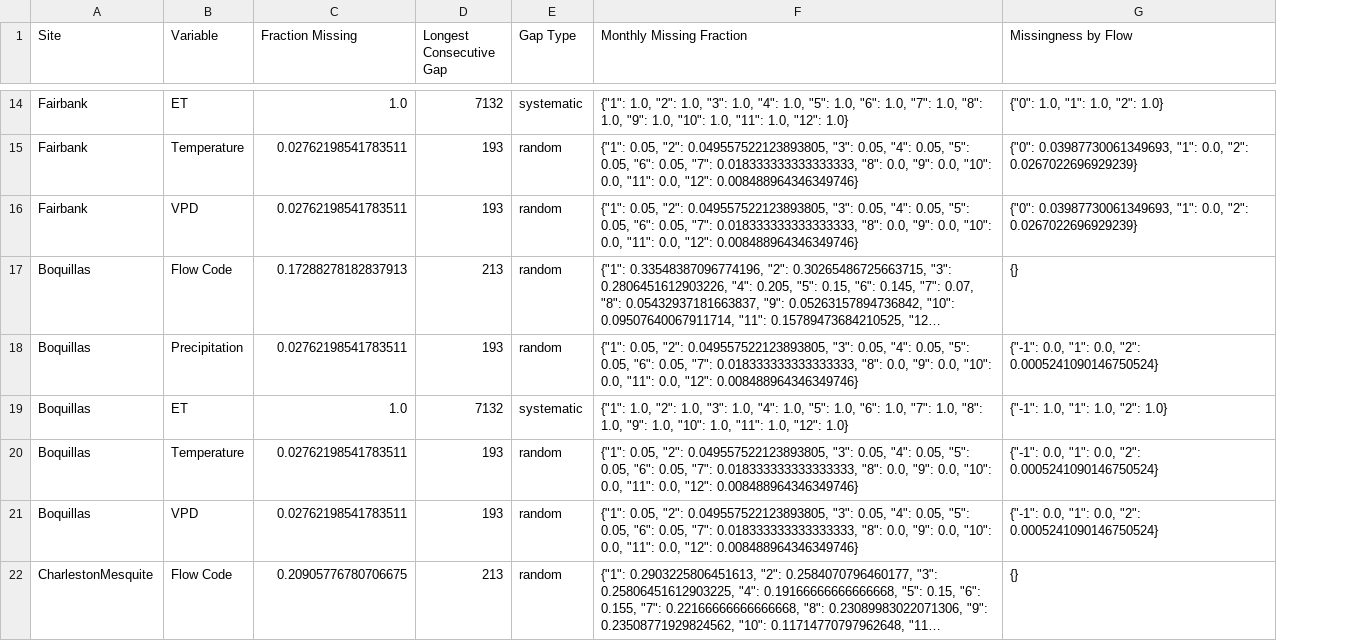
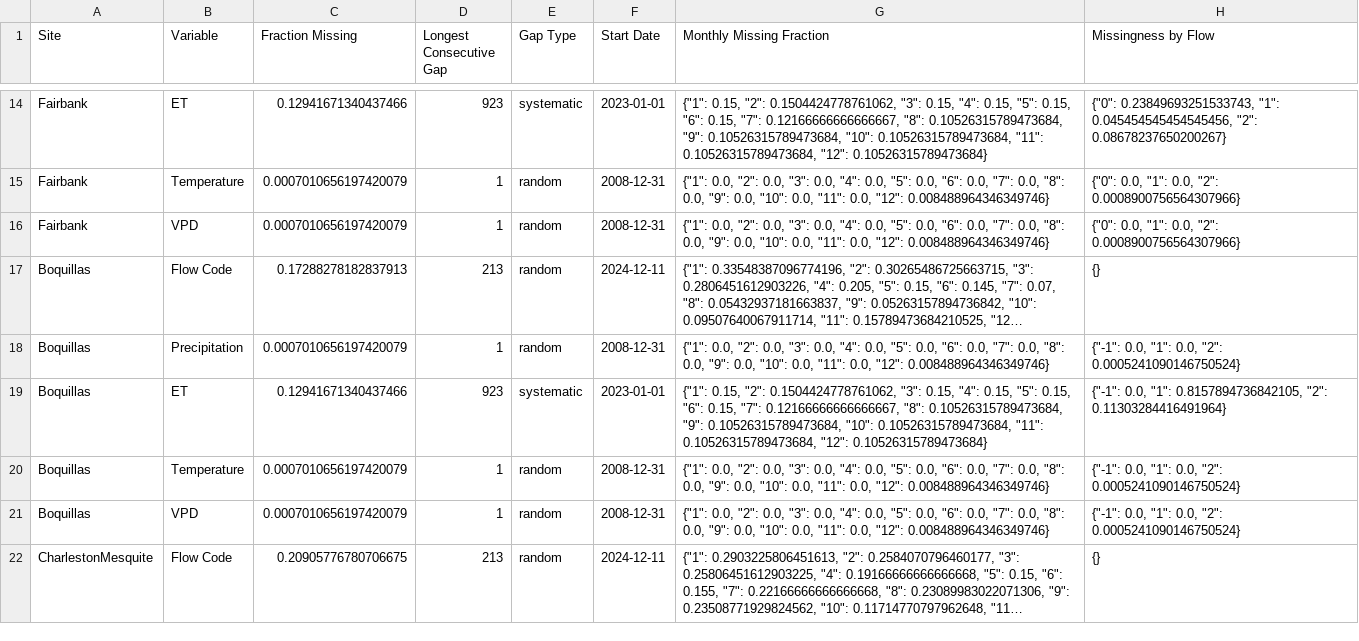
Before and after one commit to lapidesd/TNC_cameras, a CSV file: Data/Monitoring/Missing.csv, drawn as a sheet; only a part is shown, gaps mark what is left out; long unchanged cells end in …; addresses are those after the commit; the diff covers the shown part only; the diff names each change by its address in the sheet, - before the commit and + after, or states it on an @@ line.

```diff
--- a/Data/Monitoring/Missing.csv
+++ b/Data/Monitoring/Missing.csv
+column F (Start Date), rows 14-22: 2023-01-01 | 2008-12-31 | 2008-12-31 | 2024-12-11 | 2008-12-31 | 2023-01-01 | 2008-12-31 | 2008-12-31 | 2024-12-11
-C14 (Fraction Missing): 1.0
+C14 (Fraction Missing): 0.12941671340437466
-D14 (Longest Consecutive Gap): 7132
+D14 (Longest Consecutive Gap): 923
-G14 (Monthly Missing Fraction): {"1": 1.0, "2": 1.0, "3": 1.0, "4": 1.0, "5": 1.0, "6": 1.0, "7": 1.0, "8": 1.0, "9": 1.0, "10": 1.0, "11": 1.0, "12": 1.0}
+G14 (Monthly Missing Fraction): {"1": 0.15, "2": 0.1504424778761062, "3": 0.15, "4": 0.15, "5": 0.15, "6": 0.15, "7": 0.12166666666666667, "8": 0.10526315789473684, "9": 0.10526315789473684, "10": 0.10526315789473684, "11": 0.10526315789473684, "12": 0.10526315789473684}
-H14 (Missingness by Flow): {"0": 1.0, "1": 1.0, "2": 1.0}
+H14 (Missingness by Flow): {"0": 0.23849693251533743, "1": 0.045454545454545456, "2": 0.08678237650200267}
-C15:C16 (Fraction Missing): 0.02762198541783511
+C15:C16 (Fraction Missing): 0.0007010656197420079
-D15:D16 (Longest Consecutive Gap): 193
+D15:D16 (Longest Consecutive Gap): 1
-G15:G16 (Monthly Missing Fraction): {"1": 0.05, "2": 0.049557522123893805, "3": 0.05, "4": 0.05, "5": 0.05, "6": 0.05, "7": 0.018333333333333333, "8": 0.0,…
+G15:G16 (Monthly Missing Fraction): {"1": 0.0, "2": 0.0, "3": 0.0, "4": 0.0, "5": 0.0, "6": 0.0, "7": 0.0, "8": 0.0,…
-H15:H16 (Missingness by Flow): {"0": 0.03987730061349693, "1": 0.0, "2": 0.0267022696929239}
+H15:H16 (Missingness by Flow): {"0": 0.0, "1": 0.0, "2": 0.0008900756564307966}
-C18 (Fraction Missing): 0.02762198541783511
+C18 (Fraction Missing): 0.0007010656197420079
-D18 (Longest Consecutive Gap): 193
+D18 (Longest Consecutive Gap): 1
-G18 (Monthly Missing Fraction): {"1": 0.05, "2": 0.049557522123893805, "3": 0.05, "4": 0.05, "5": 0.05, "6": 0.05, "7": 0.018333333333333333, "8": 0.0,…
+G18 (Monthly Missing Fraction): {"1": 0.0, "2": 0.0, "3": 0.0, "4": 0.0, "5": 0.0, "6": 0.0, "7": 0.0, "8": 0.0,…
-C19 (Fraction Missing): 1.0
+C19 (Fraction Missing): 0.12941671340437466
-D19 (Longest Consecutive Gap): 7132
+D19 (Longest Consecutive Gap): 923
-G19 (Monthly Missing Fraction): {"1": 1.0, "2": 1.0, "3": 1.0, "4": 1.0, "5": 1.0, "6": 1.0, "7": 1.0, "8": 1.0, "9": 1.0, "10": 1.0, "11": 1.0, "12": 1.0}
+G19 (Monthly Missing Fraction): {"1": 0.15, "2": 0.1504424778761062, "3": 0.15, "4": 0.15, "5": 0.15, "6": 0.15, "7": 0.12166666666666667, "8": 0.10526315789473684, "9": 0.10526315789473684, "10": 0.10526315789473684, "11": 0.10526315789473684, "12": 0.10526315789473684}
-H19 (Missingness by Flow): {"-1": 1.0, "1": 1.0, "2": 1.0}
+H19 (Missingness by Flow): {"-1": 0.0, "1": 0.8157894736842105, "2": 0.11303284416491964}
-C20:C21 (Fraction Missing): 0.02762198541783511
+C20:C21 (Fraction Missing): 0.0007010656197420079
-D20:D21 (Longest Consecutive Gap): 193
+D20:D21 (Longest Consecutive Gap): 1
-G20:G21 (Monthly Missing Fraction): {"1": 0.05, "2": 0.049557522123893805, "3": 0.05, "4": 0.05, "5": 0.05, "6": 0.05, "7": 0.018333333333333333, "8": 0.0,…
+G20:G21 (Monthly Missing Fraction): {"1": 0.0, "2": 0.0, "3": 0.0, "4": 0.0, "5": 0.0, "6": 0.0, "7": 0.0, "8": 0.0,…
```
Also changed, not shown: 88 edited cells elsewhere in this file, 8 other files.
